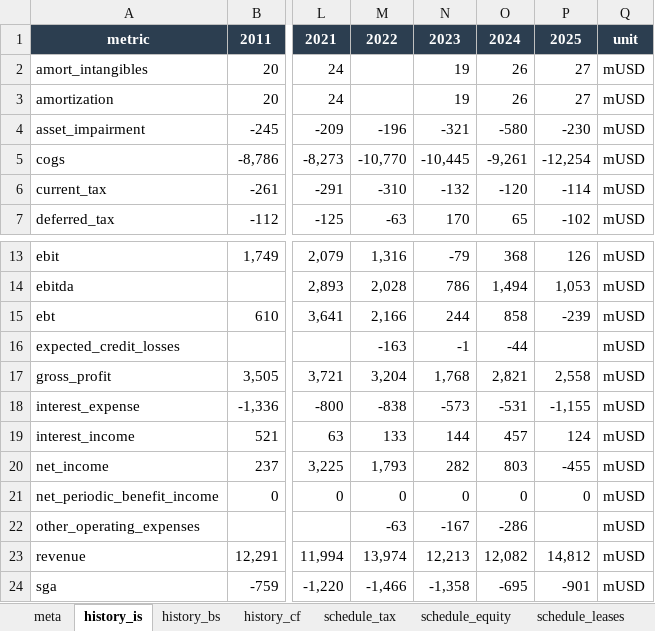
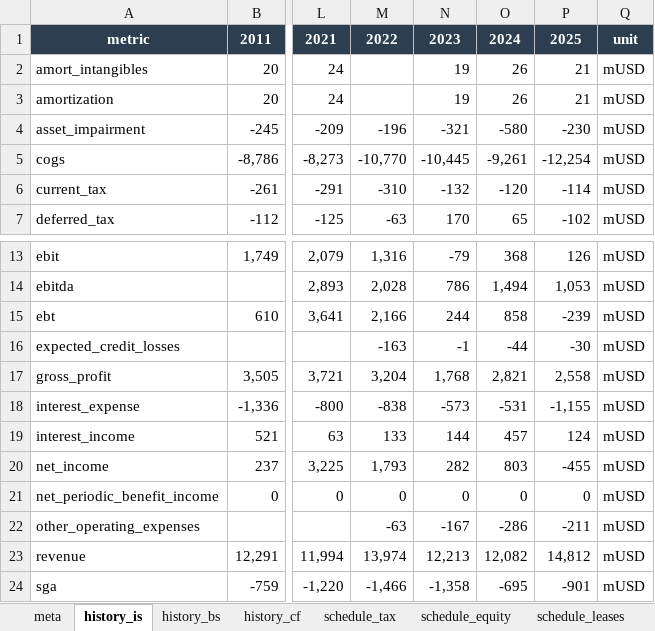
Before and after one commit to arturhusnutdinov/stressTest_v2, an Excel workbook: companies/rusal/data/excel/rusal_unified.xlsx, sheet history_is, drawn as a sheet; only a part is shown, gaps mark what is left out; values as stored, in another font and other column widths than the file's, no borders; the diff names each change by its address in the sheet, - before the commit and + after, or states it on an @@ line.

```diff
--- a/companies/rusal/data/excel/rusal_unified.xlsx (sheet history_is)
+++ b/companies/rusal/data/excel/rusal_unified.xlsx (sheet history_is)
-P2:P3: 27
+P2:P3: 21
-P16: (empty)
+P16: -30
-P22: (empty)
+P22: -211
```
Also changed, not shown: sheet operational_drivers, sheet segments_financial, sheet segments_operational, sheet history_cf, 1 other file.
